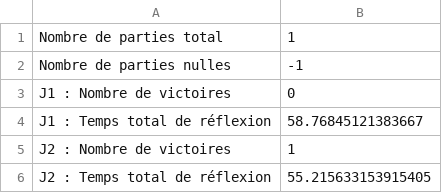
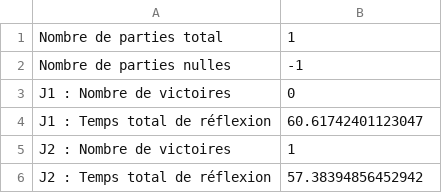
Before and after one commit to mrinuccini/Quarto_TIPE, a CSV file: resultats.csv, drawn as a sheet.

```diff
--- a/resultats.csv
+++ b/resultats.csv
@@ -3,4 +3,4 @@ Nombre de parties nulles, -1
 J1 : Nombre de victoires, 0
-J1 : Temps total de réflexion, 58.76845121383667
+J1 : Temps total de réflexion, 60.61742401123047
 J2 : Nombre de victoires, 1
-J2 : Temps total de réflexion, 55.215633153915405
+J2 : Temps total de réflexion, 57.38394856452942
```
Also changed, not shown: 1 other file.
